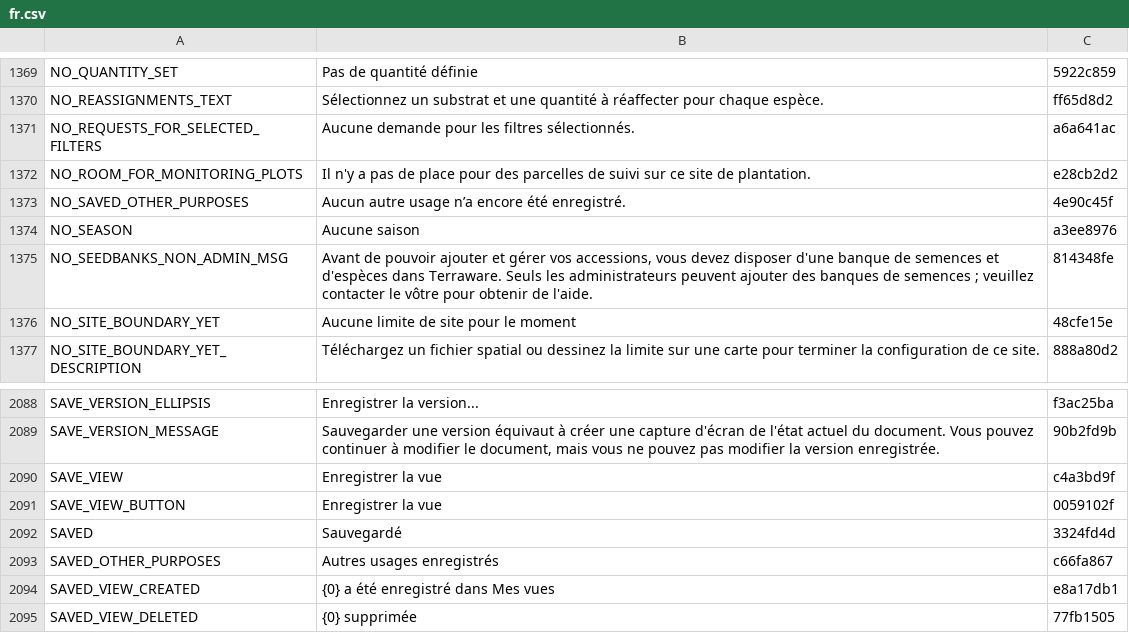
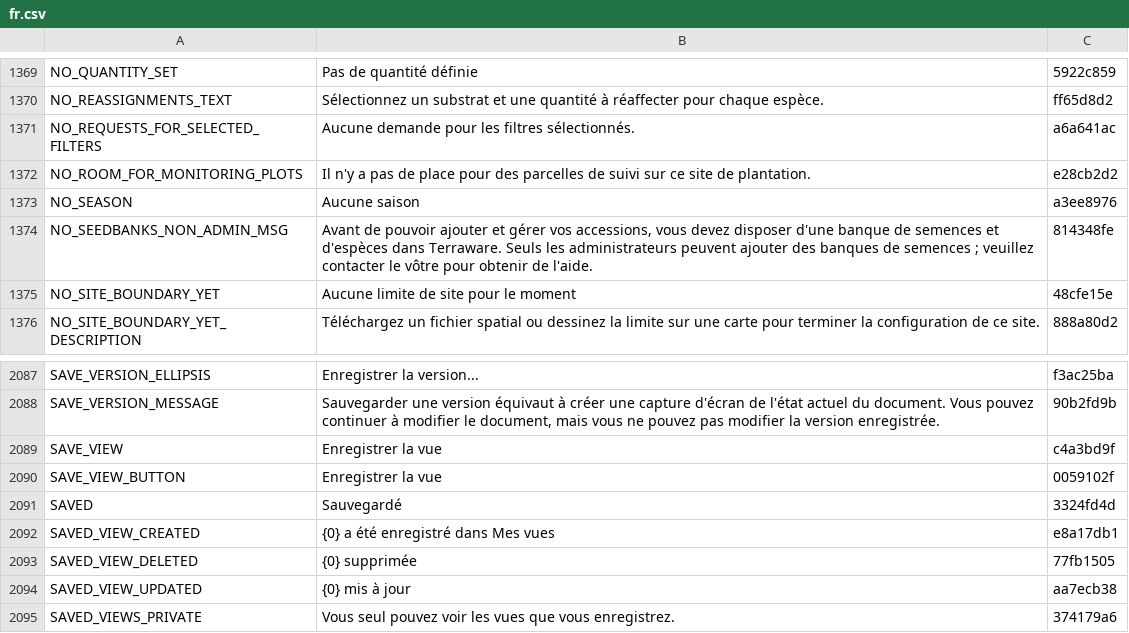
Before and after one commit to terraware/terraware-web, a CSV file: src/strings/csv/fr.csv, drawn as a sheet; only a part is shown, gaps mark what is left out; the shorter side is filled out with more unchanged rows; the diff names each change by its address in the sheet, - before the commit and + after, or states it on an @@ line.

```diff
--- a/src/strings/csv/fr.csv
+++ b/src/strings/csv/fr.csv
-row 1373: NO_SAVED_OTHER_PURPOSES | Aucun autre usage n’a encore été enregistré. | 4e90c45f
-row 2093: SAVED_OTHER_PURPOSES | Autres usages enregistrés | c66fa867
```
Also changed, not shown: src/strings/csv/en.csv, src/strings/csv/es.csv, 3 other files.
